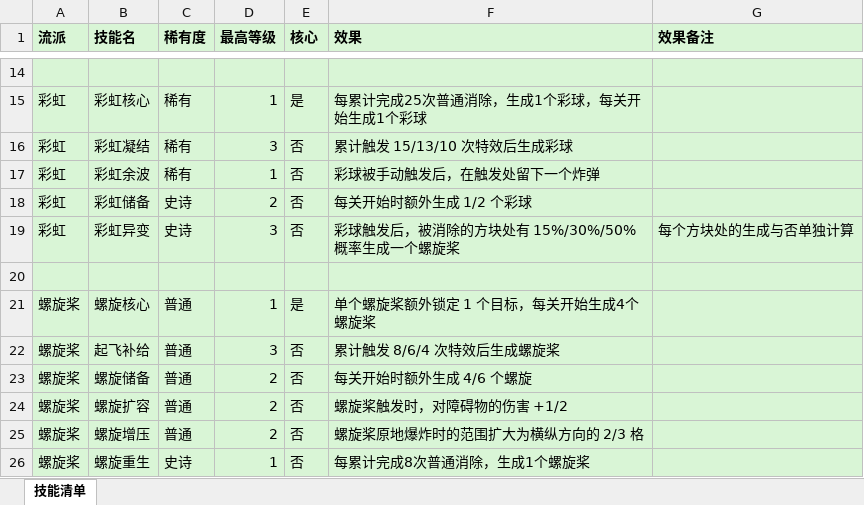
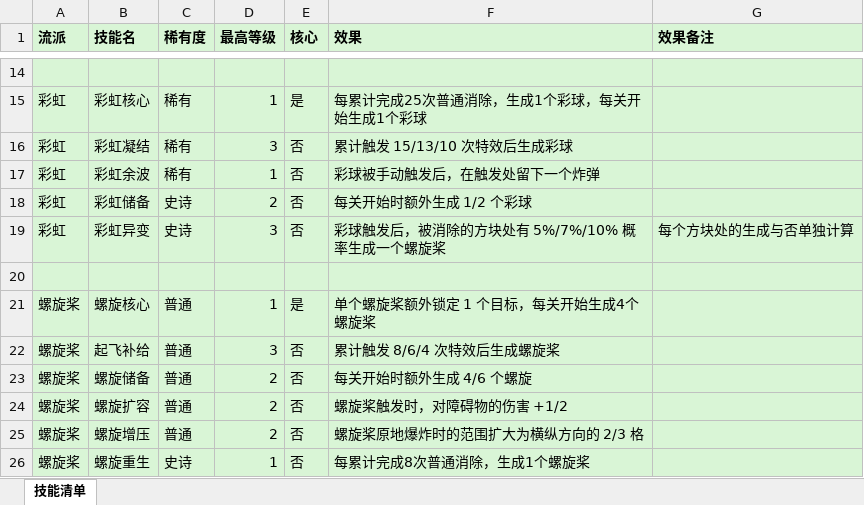
Before and after one commit to ShrineLin09/RoyalLike_Rouge, an Excel workbook: Assets/Configs/Skills/三消肉鸽技能.xlsx, sheet 技能清单, drawn as a sheet; only a part is shown, gaps mark what is left out; values as stored, in another font and other column widths than the file's, no borders; the diff names each change by its address in the sheet, - before the commit and + after, or states it on an @@ line.

```diff
--- a/Assets/Configs/Skills/三消肉鸽技能.xlsx (sheet 技能清单)
+++ b/Assets/Configs/Skills/三消肉鸽技能.xlsx (sheet 技能清单)
-F19 (效果): 彩球触发后，被消除的方块处有 15%/30%/50% 概率生成一个螺旋桨
+F19 (效果): 彩球触发后，被消除的方块处有 5%/7%/10% 概率生成一个螺旋桨
```
Also changed, not shown: 1 other file.
